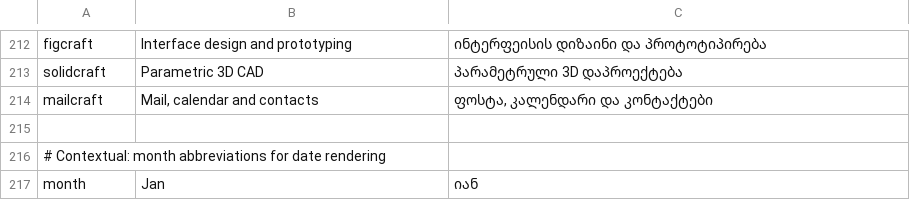
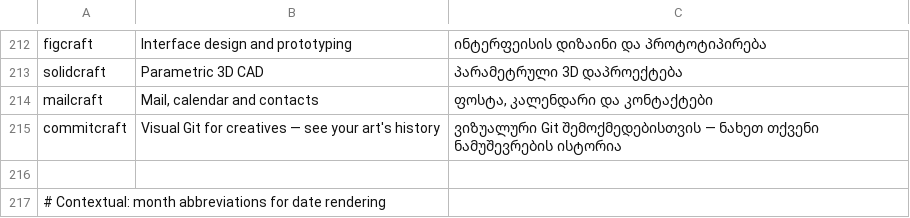
Before and after one commit to storytold/craft-launcher, a TSV file: crates/ui-egui/src/i18n/ka.tsv, drawn as a sheet; only a part is shown, gaps mark what is left out; the shorter side is filled out with more unchanged rows.

Commit message:
feat: add CommitCraft to community catalog

```diff
--- a/crates/ui-egui/src/i18n/ka.tsv
+++ b/crates/ui-egui/src/i18n/ka.tsv
@@ -214,2 +214,3 @@ solidcraft	Parametric 3D CAD	პარამეტრული 3D დაპრ
 mailcraft	Mail, calendar and contacts	ფოსტა, კალენდარი და კონტაქტები
+commitcraft	Visual Git for creatives — see your art's history	ვიზუალური Git შემოქმედებისთვის — ნახეთ თქვენი ნამუშევრების ისტორია
 
```
Also changed, not shown: crates/ui-egui/src/i18n/cs.tsv, crates/ui-egui/src/i18n/fr.tsv, 19 other files.
